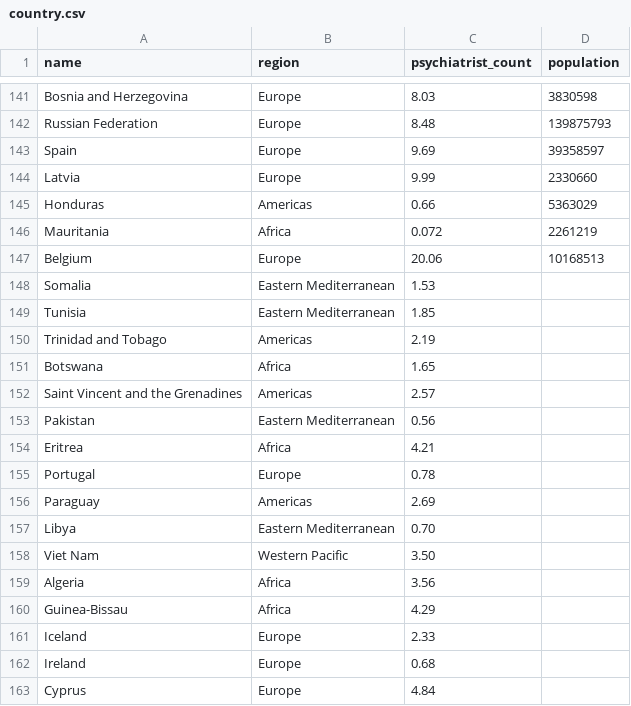
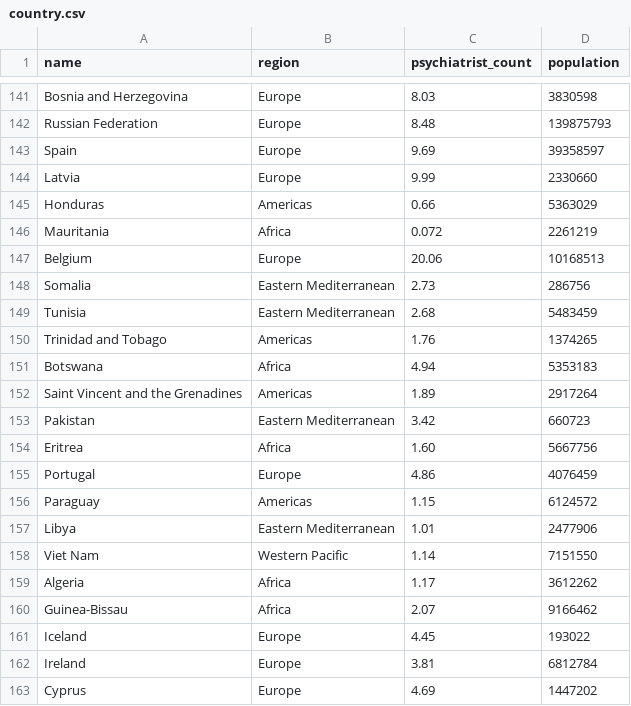
Before and after one commit to mattliu-mygit/Snyk-Crawler, a CSV file: processed/country.csv, drawn as a sheet; only a part is shown, gaps mark what is left out; the diff covers the shown part only.

Commit message:
fix: fixed issue with country

```diff
--- a/processed/country.csv
+++ b/processed/country.csv
@@ -147,17 +147,17 @@ Mauritania,Africa,0.072,2261219
 Belgium,Europe,20.06,10168513
-Somalia,Eastern Mediterranean,1.53,
-Tunisia,Eastern Mediterranean,1.85,
-Trinidad and Tobago,Americas,2.19,
-Botswana,Africa,1.65,
-Saint Vincent and the Grenadines,Americas,2.57,
-Pakistan,Eastern Mediterranean,0.56,
-Eritrea,Africa,4.21,
-Portugal,Europe,0.78,
-Paraguay,Americas,2.69,
-Libya,Eastern Mediterranean,0.70,
-Viet Nam,Western Pacific,3.50,
-Algeria,Africa,3.56,
-Guinea-Bissau,Africa,4.29,
-Iceland,Europe,2.33,
-Ireland,Europe,0.68,
-Cyprus,Europe,4.84,
+Somalia,Eastern Mediterranean,2.73,286756
+Tunisia,Eastern Mediterranean,2.68,5483459
+Trinidad and Tobago,Americas,1.76,1374265
+Botswana,Africa,4.94,5353183
+Saint Vincent and the Grenadines,Americas,1.89,2917264
+Pakistan,Eastern Mediterranean,3.42,660723
+Eritrea,Africa,1.60,5667756
+Portugal,Europe,4.86,4076459
+Paraguay,Americas,1.15,6124572
+Libya,Eastern Mediterranean,1.01,2477906
+Viet Nam,Western Pacific,1.14,7151550
+Algeria,Africa,1.17,3612262
+Guinea-Bissau,Africa,2.07,9166462
+Iceland,Europe,4.45,193022
+Ireland,Europe,3.81,6812784
+Cyprus,Europe,4.69,1447202
```
Also changed, not shown: 71 edited cells elsewhere in this file, processed/day_treatment.csv, 3 other files.
